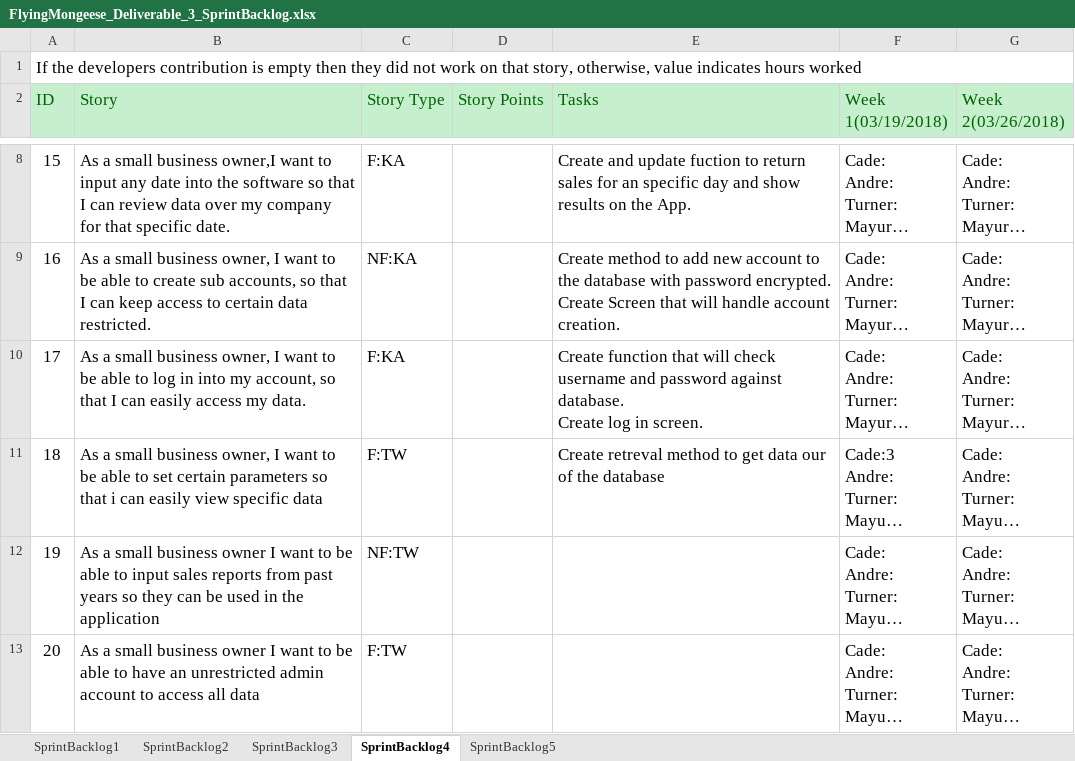
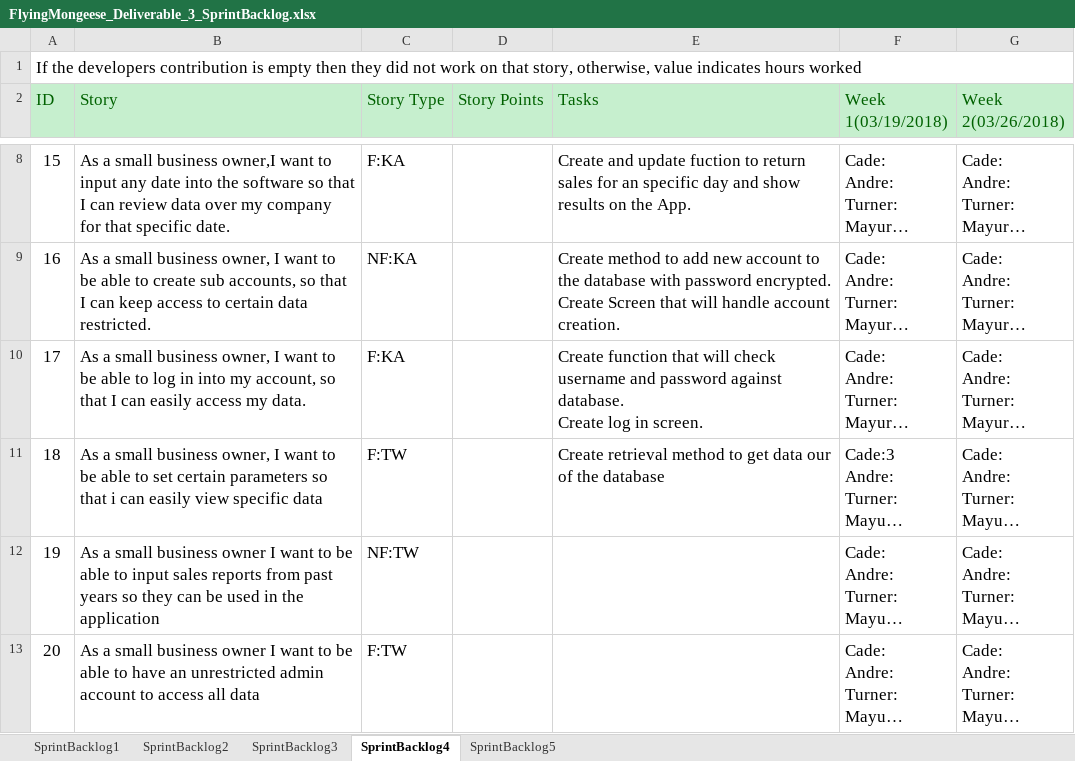
Before and after one commit to Airboy98/Software_Engineering_2_Project, an Excel workbook: documents/Deliverable_3/FlyingMongeese_Deliverable_3_SprintBacklog.xlsx, sheet SprintBacklog4, drawn as a sheet; only a part is shown, gaps mark what is left out; long unchanged cells end in …; values as stored, in another font and other column widths than the file's, no borders; conditional formats not drawn; the diff names each change by its address in the sheet, - before the commit and + after, or states it on an @@ line.

```diff
--- a/documents/Deliverable_3/FlyingMongeese_Deliverable_3_SprintBacklog.xlsx (sheet SprintBacklog4)
+++ b/documents/Deliverable_3/FlyingMongeese_Deliverable_3_SprintBacklog.xlsx (sheet SprintBacklog4)
-E11 (Tasks): Create retreval method to…
+E11 (Tasks): Create retrieval method to…
```
Also changed, not shown: sheet SprintBacklog5.
